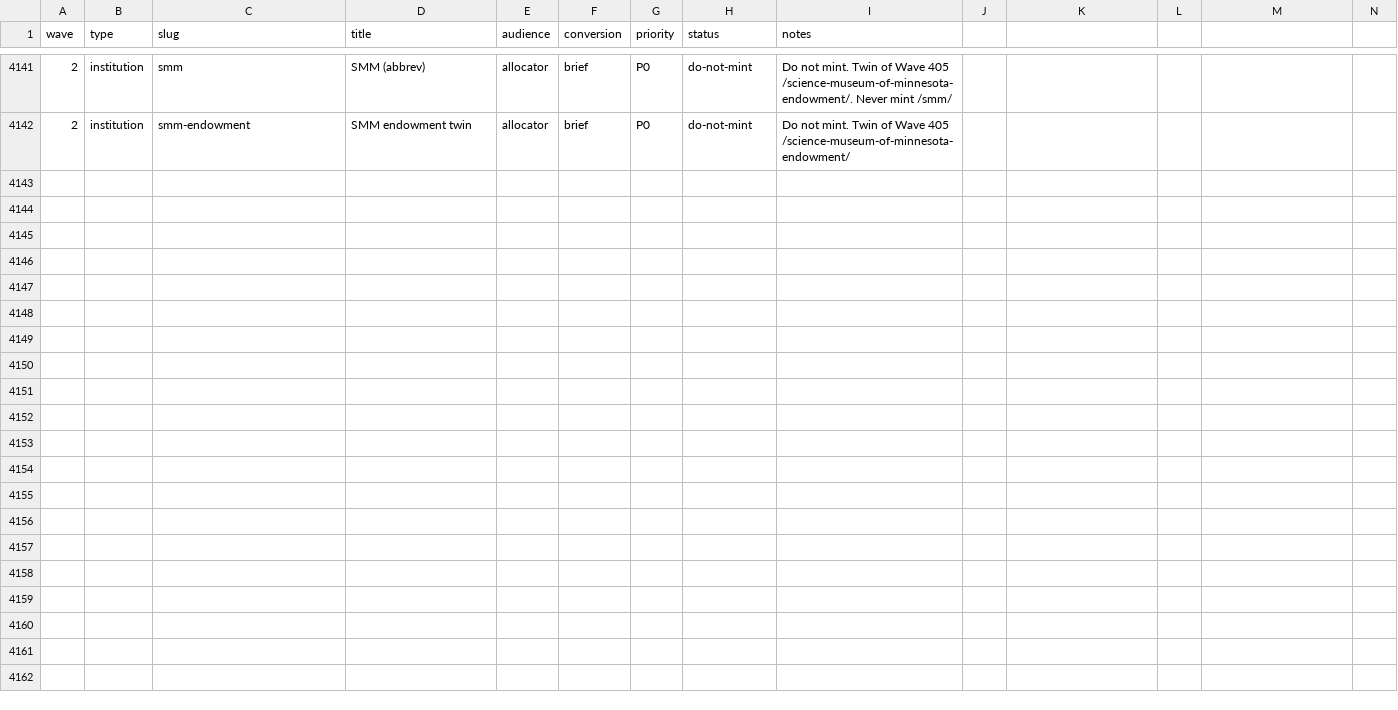
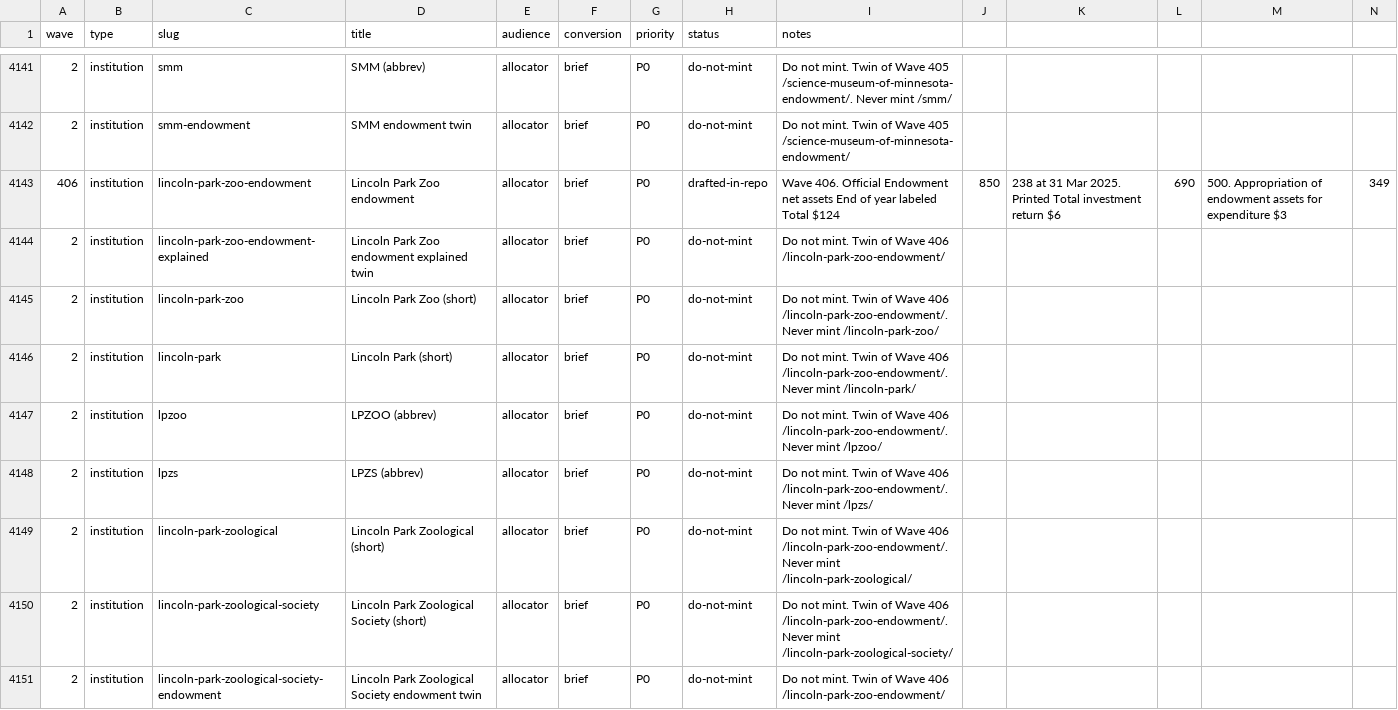
Before and after one commit to timcanada/uao-insurance-gate, a CSV file: seo-aeo/inventory/priority-slugs.csv, drawn as a sheet; only a part is shown, gaps mark what is left out; rows hold the shown columns only; the diff names each change by its address in the sheet, - before the commit and + after, or states it on an @@ line.

```diff
--- a/seo-aeo/inventory/priority-slugs.csv
+++ b/seo-aeo/inventory/priority-slugs.csv
+row 4143: 406 | institution | lincoln-park-zoo-endowment | Lincoln Park Zoo endowment | allocator | brief | P0 | drafted-in-repo | Wave 406. Official Endowment net assets End of year labeled Total $124 | 850 | 238 at 31 Mar 2025. Printed Total investment return $6 | 690 | 500. Appropriation of endowment assets for expenditure $3 | 349
+row 4144: 2 | institution | lincoln-park-zoo-endowment-explained | Lincoln Park Zoo endowment explained twin | allocator | brief | P0 | do-not-mint | Do not mint. Twin of Wave 406 /lincoln-park-zoo-endowment/
+row 4145: 2 | institution | lincoln-park-zoo | Lincoln Park Zoo (short) | allocator | brief | P0 | do-not-mint | Do not mint. Twin of Wave 406 /lincoln-park-zoo-endowment/. Never mint /lincoln-park-zoo/
+row 4146: 2 | institution | lincoln-park | Lincoln Park (short) | allocator | brief | P0 | do-not-mint | Do not mint. Twin of Wave 406 /lincoln-park-zoo-endowment/. Never mint /lincoln-park/
+row 4147: 2 | institution | lpzoo | LPZOO (abbrev) | allocator | brief | P0 | do-not-mint | Do not mint. Twin of Wave 406 /lincoln-park-zoo-endowment/. Never mint /lpzoo/
+row 4148: 2 | institution | lpzs | LPZS (abbrev) | allocator | brief | P0 | do-not-mint | Do not mint. Twin of Wave 406 /lincoln-park-zoo-endowment/. Never mint /lpzs/
+row 4149: 2 | institution | lincoln-park-zoological | Lincoln Park Zoological (short) | allocator | brief | P0 | do-not-mint | Do not mint. Twin of Wave 406 /lincoln-park-zoo-endowment/. Never mint /lincoln-park-zoological/
+row 4150: 2 | institution | lincoln-park-zoological-society | Lincoln Park Zoological Society (short) | allocator | brief | P0 | do-not-mint | Do not mint. Twin of Wave 406 /lincoln-park-zoo-endowment/. Never mint /lincoln-park-zoological-society/
+row 4151: 2 | institution | lincoln-park-zoological-society-endowment | Lincoln Park Zoological Society endowment twin | allocator | brief | P0 | do-not-mint | Do not mint. Twin of Wave 406 /lincoln-park-zoo-endowment/
```
Also changed, not shown: seo-aeo/inventory/keyword-board.csv, 14 other files.
